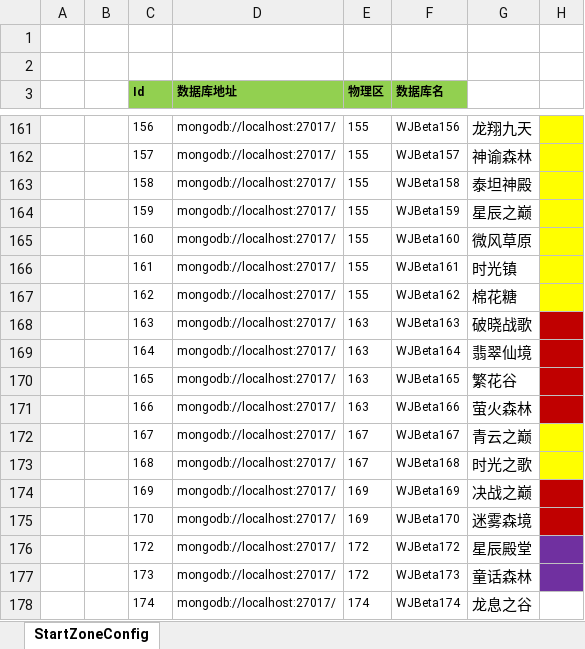
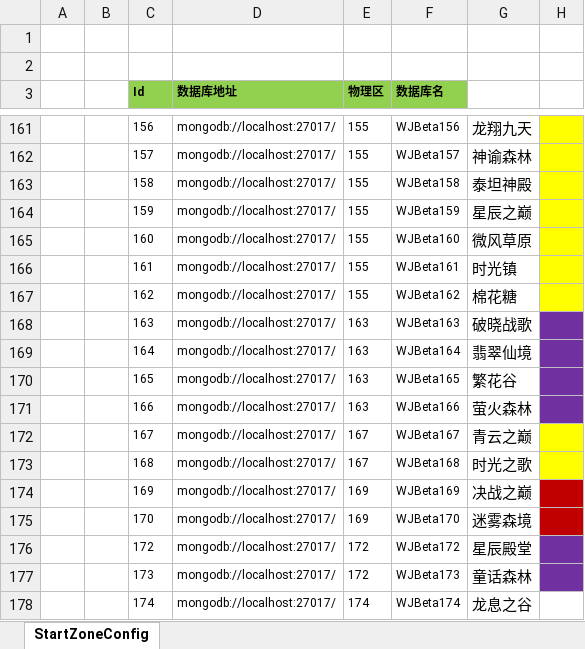
Before and after one commit to csyinghuochong/weijing, an Excel workbook: Excel/StartConfig/LocalhostOld/StartZoneConfig@s.xlsx, sheet StartZoneConfig, drawn as a sheet; only a part is shown, gaps mark what is left out; values as stored, in another font and other column widths than the file's, no borders; the diff names each change by its address in the sheet, - before the commit and + after, or states it on an @@ line.

```diff
--- a/Excel/StartConfig/LocalhostOld/StartZoneConfig@s.xlsx (sheet StartZoneConfig)
+++ b/Excel/StartConfig/LocalhostOld/StartZoneConfig@s.xlsx (sheet StartZoneConfig)
-H168:H171 fill: #C00000
+H168:H171 fill: #7030A0
```
Also changed, not shown: Excel/StartConfig/LocalhostOld/StartSceneConfig@s.xlsx.
